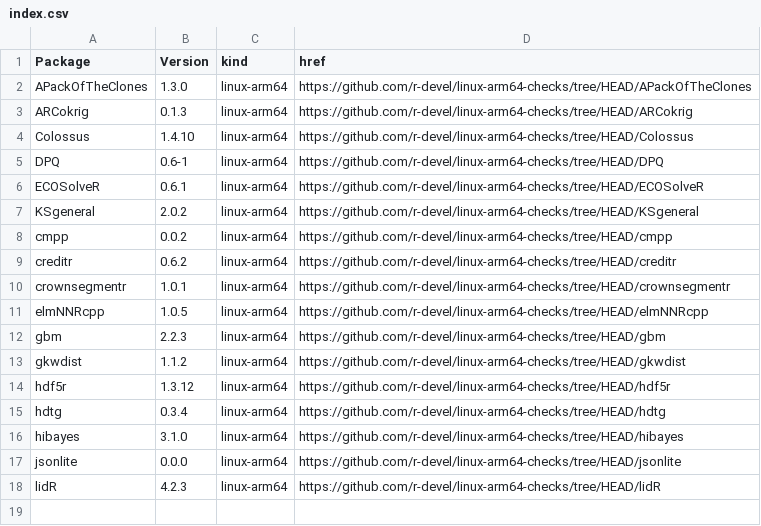
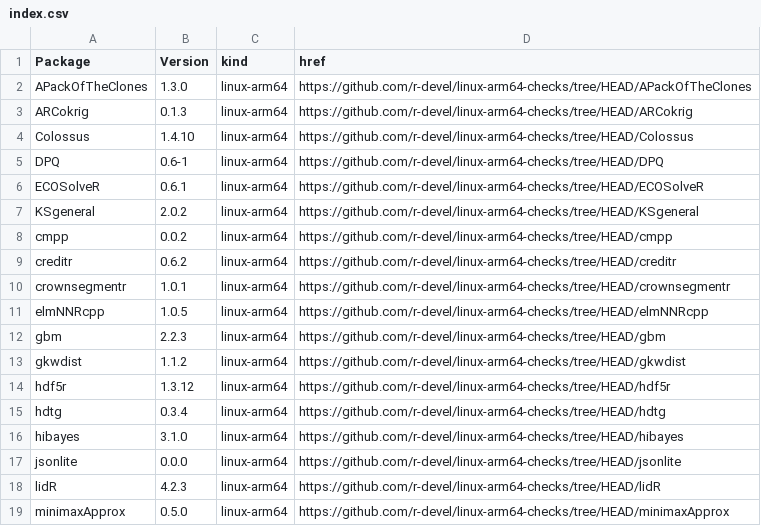
Before and after one commit to r-devel/linux-arm64-checks, a CSV file: index.csv, drawn as a sheet; the diff names each change by its address in the sheet, - before the commit and + after, or states it on an @@ line.

```diff
--- a/index.csv
+++ b/index.csv
+row 19: minimaxApprox | 0.5.0 | linux-arm64 | https://github.com/r-devel/linux-arm64-checks/tree/HEAD/minimaxApprox
```
Also changed, not shown: 4 other files.
